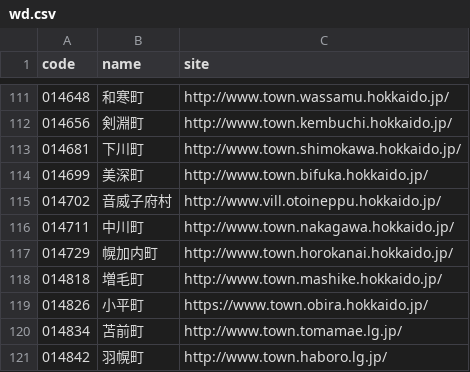
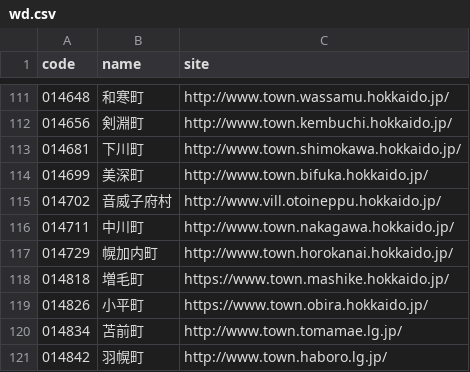
Before and after one commit to hkwi/lgjp_web, a CSV file: docs/wd.csv, drawn as a sheet; only a part is shown, gaps mark what is left out.

```diff
--- a/docs/wd.csv
+++ b/docs/wd.csv
@@ -117,3 +117,3 @@ code,name,site
 014729,幌加内町,http://www.town.horokanai.hokkaido.jp/
-014818,増毛町,http://www.town.mashike.hokkaido.jp/
+014818,増毛町,https://www.town.mashike.hokkaido.jp/
 014826,小平町,https://www.town.obira.hokkaido.jp/
```
Also changed, not shown: 2 other files.
